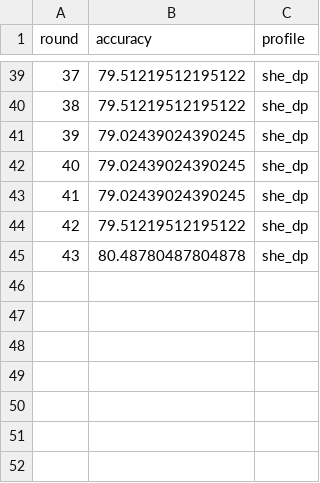
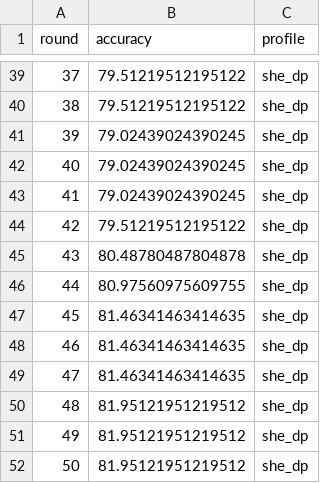
Before and after one commit to Realm07/SecureFL, a CSV file: results/run_arrhythmia_she_dp_20250915_000155.csv, drawn as a sheet; only a part is shown, gaps mark what is left out; the diff names each change by its address in the sheet, - before the commit and + after, or states it on an @@ line.

```diff
--- a/results/run_arrhythmia_she_dp_20250915_000155.csv
+++ b/results/run_arrhythmia_she_dp_20250915_000155.csv
+row 46: 44 | 80.97560975609755 | she_dp
+row 47: 45 | 81.46341463414635 | she_dp
+row 48: 46 | 81.46341463414635 | she_dp
+row 49: 47 | 81.46341463414635 | she_dp
+row 50: 48 | 81.95121951219512 | she_dp
+row 51: 49 | 81.95121951219512 | she_dp
+row 52: 50 | 81.95121951219512 | she_dp
```
Also changed, not shown: 45 other files.
